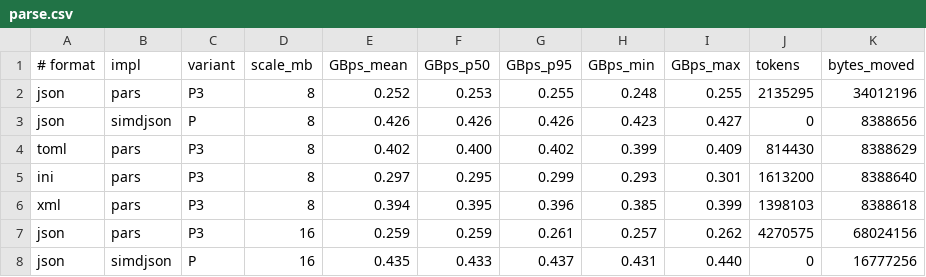
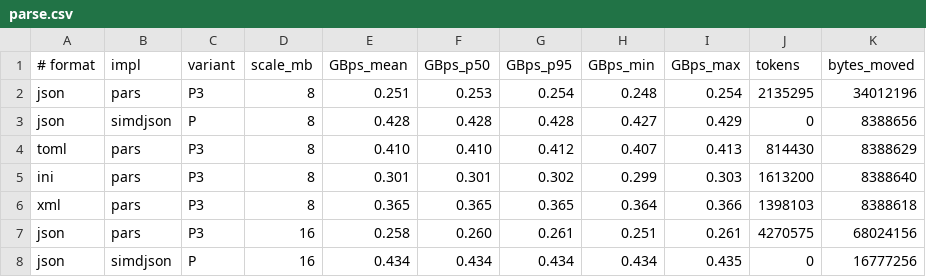
Before and after one commit to DvdBr3o/pars, a CSV file: paper/plots/data/parse.csv, drawn as a sheet; only a part is shown; the diff covers the shown part only.

```diff
--- a/paper/plots/data/parse.csv
+++ b/paper/plots/data/parse.csv
@@ -1,8 +1,8 @@
 # format,impl,variant,scale_mb,GBps_mean,GBps_p50,GBps_p95,GBps_min,GBps_max,tokens,bytes_moved
-json,pars,P3,8,0.252,0.253,0.255,0.248,0.255,2135295,34012196
-json,simdjson,P,8,0.426,0.426,0.426,0.423,0.427,0,8388656
-toml,pars,P3,8,0.402,0.400,0.402,0.399,0.409,814430,8388629
-ini,pars,P3,8,0.297,0.295,0.299,0.293,0.301,1613200,8388640
-xml,pars,P3,8,0.394,0.395,0.396,0.385,0.399,1398103,8388618
-json,pars,P3,16,0.259,0.259,0.261,0.257,0.262,4270575,68024156
-json,simdjson,P,16,0.435,0.433,0.437,0.431,0.440,0,16777256
+json,pars,P3,8,0.251,0.253,0.254,0.248,0.254,2135295,34012196
+json,simdjson,P,8,0.428,0.428,0.428,0.427,0.429,0,8388656
+toml,pars,P3,8,0.410,0.410,0.412,0.407,0.413,814430,8388629
+ini,pars,P3,8,0.301,0.301,0.302,0.299,0.303,1613200,8388640
+xml,pars,P3,8,0.365,0.365,0.365,0.364,0.366,1398103,8388618
+json,pars,P3,16,0.258,0.260,0.261,0.251,0.261,4270575,68024156
+json,simdjson,P,16,0.434,0.434,0.434,0.434,0.435,0,16777256
```
Also changed, not shown: 78 edited cells elsewhere in this file, paper/plots/data/baselines.csv, paper/plots/data/memory.csv, 7 other files.
